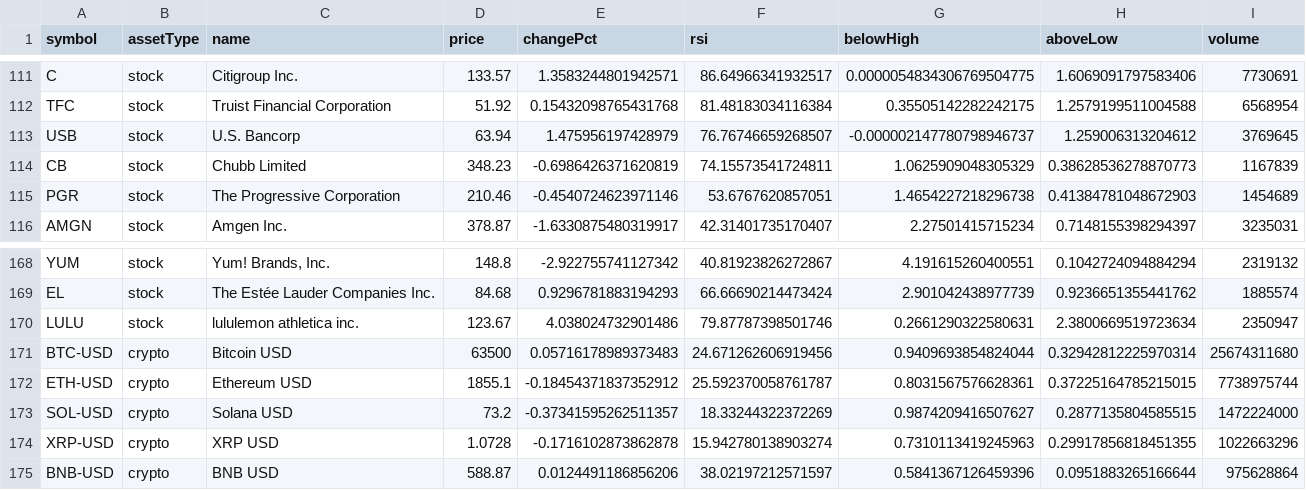
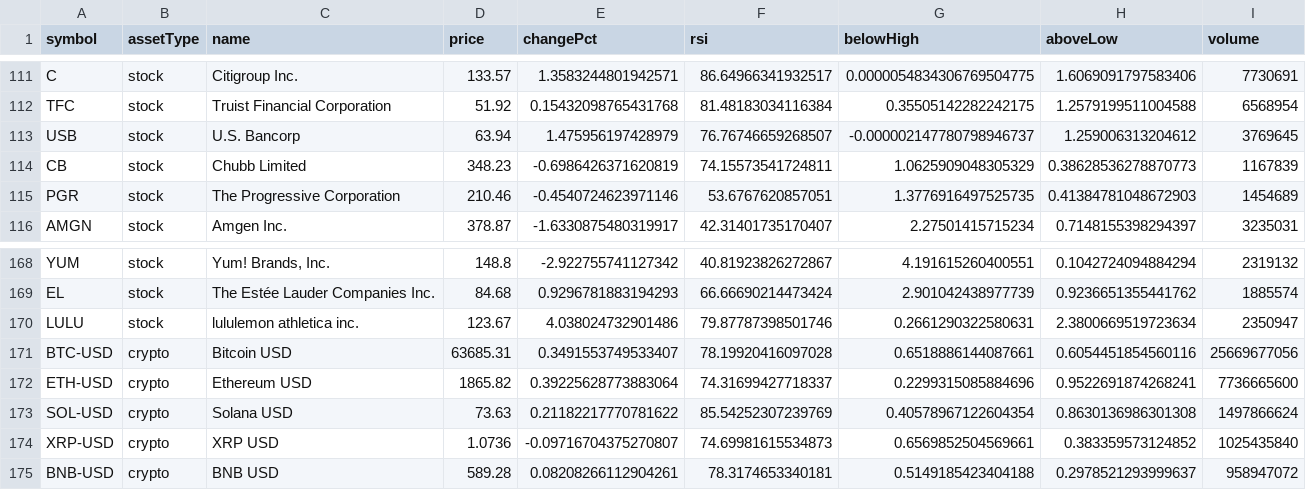
Before and after one commit to test23780460/test11, a CSV file: prices.csv, drawn as a sheet; only a part is shown, gaps mark what is left out; the diff covers the shown part only.

```diff
--- a/prices.csv
+++ b/prices.csv
@@ -114,3 +114,3 @@ USB,stock,"U.S. Bancorp",63.94,1.475956197428979,76.76746659268507,-0.0000021477
 CB,stock,"Chubb Limited",348.23,-0.6986426371620819,74.15573541724811,1.0625909048305329,0.38628536278870773,1167839
-PGR,stock,"The Progressive Corporation",210.46,-0.4540724623971146,53.6767620857051,1.4654227218296738,0.41384781048672903,1454689
+PGR,stock,"The Progressive Corporation",210.46,-0.4540724623971146,53.6767620857051,1.3776916497525735,0.41384781048672903,1454689
 AMGN,stock,"Amgen Inc.",378.87,-1.6330875480319917,42.31401735170407,2.27501415715234,0.7148155398294397,3235031
@@ -170,6 +170,6 @@ EL,stock,"The Estée Lauder Companies Inc.",84.68,0.9296781883194293,66.66690214
 LULU,stock,"lululemon athletica inc.",123.67,4.038024732901486,79.87787398501746,0.2661290322580631,2.3800669519723634,2350947
-BTC-USD,crypto,"Bitcoin USD",63500,0.05716178989373483,24.671262606919456,0.9409693854824044,0.32942812225970314,25674311680
-ETH-USD,crypto,"Ethereum USD",1855.1,-0.18454371837352912,25.592370058761787,0.8031567576628361,0.37225164785215015,7738975744
-SOL-USD,crypto,"Solana USD",73.2,-0.37341595262511357,18.33244322372269,0.9874209416507627,0.2877135804585515,1472224000
-XRP-USD,crypto,"XRP USD",1.0728,-0.1716102873862878,15.942780138903274,0.7310113419245963,0.29917856818451355,1022663296
-BNB-USD,crypto,"BNB USD",588.87,0.0124491186856206,38.02197212571597,0.5841367126459396,0.0951883265166644,975628864
+BTC-USD,crypto,"Bitcoin USD",63685.31,0.3491553749533407,78.19920416097028,0.6518886144087661,0.6054451854560116,25669677056
+ETH-USD,crypto,"Ethereum USD",1865.82,0.39225628773883064,74.31699427718337,0.2299315085884696,0.9522691874268241,7736665600
+SOL-USD,crypto,"Solana USD",73.63,0.21182217770781622,85.54252307239769,0.40578967122604354,0.8630136986301308,1497866624
+XRP-USD,crypto,"XRP USD",1.0736,-0.09716704375270807,74.69981615534873,0.6569852504569661,0.383359573124852,1025435840
+BNB-USD,crypto,"BNB USD",589.28,0.08208266112904261,78.3174653340181,0.5149185423404188,0.2978521293999637,958947072
```
Also changed, not shown: 42 edited cells elsewhere in this file, data/history.csv, data/market.csv, 6 other files.
